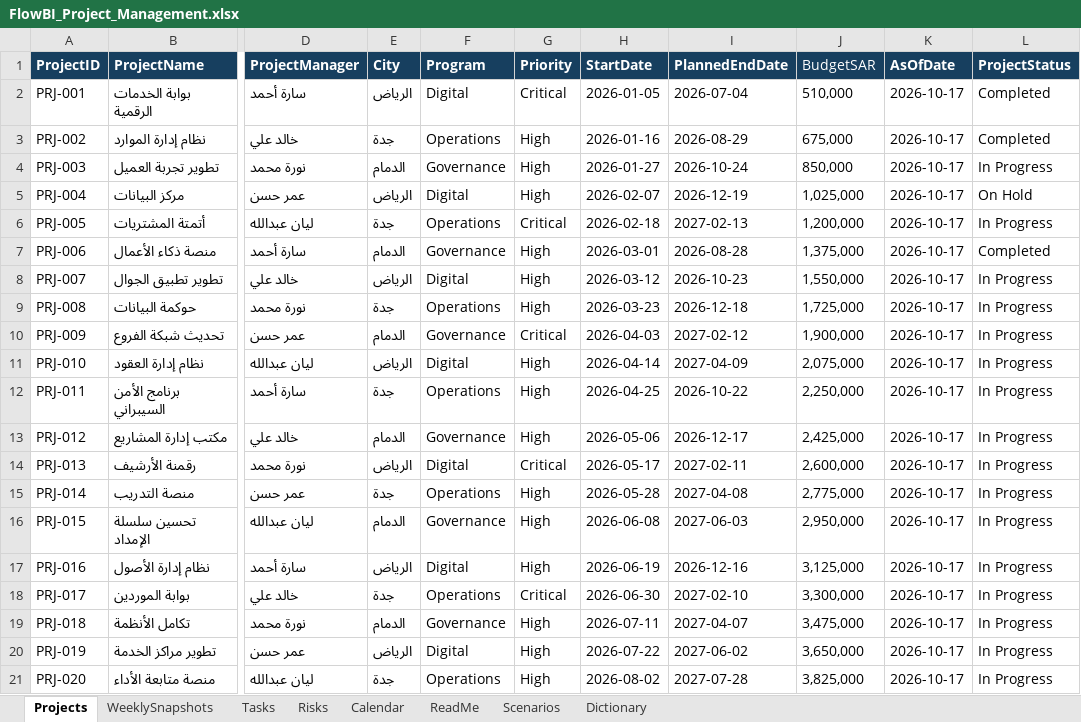
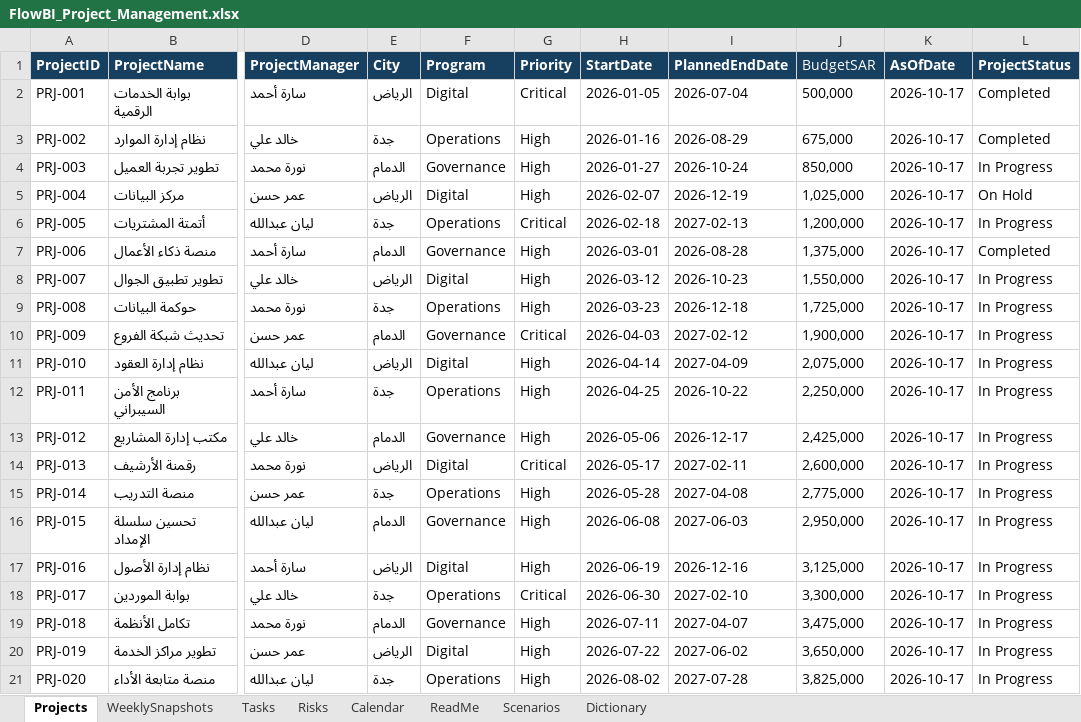
Before and after one commit to renad-az/flowguard-ai, an Excel workbook: data/approved/FlowBI_Project_Management.xlsx, sheet Projects, drawn as a sheet; only a part is shown, gaps mark what is left out; values as stored, in another font and other column widths than the file's, no borders; table styles not drawn; the diff names each change by its address in the sheet, - before the commit and + after, or states it on an @@ line.

```diff
--- a/data/approved/FlowBI_Project_Management.xlsx (sheet Projects)
+++ b/data/approved/FlowBI_Project_Management.xlsx (sheet Projects)
-J2 (BudgetSAR): 510,000
+J2 (BudgetSAR): 500,000
```
Also changed, not shown: data/incoming/FlowBI_Project_Management.xlsx.
